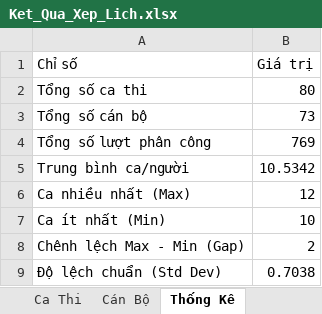
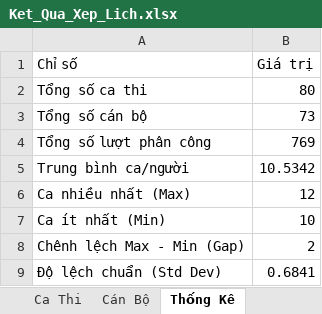
Before and after one commit to 3tfirstchoice/exam-scheduling-engine, an Excel workbook: outputs/Ket_Qua_Xep_Lich.xlsx, sheet Thống Kê, drawn as a sheet; values as stored, in another font and other column widths than the file's, no borders; the diff names each change by its address in the sheet, - before the commit and + after, or states it on an @@ line.

```diff
--- a/outputs/Ket_Qua_Xep_Lich.xlsx (sheet Thống Kê)
+++ b/outputs/Ket_Qua_Xep_Lich.xlsx (sheet Thống Kê)
-B9 (Giá trị): 0.7038
+B9 (Giá trị): 0.6841
```
Also changed, not shown: sheet Cán Bộ, sheet Ca Thi, 1 other file.
